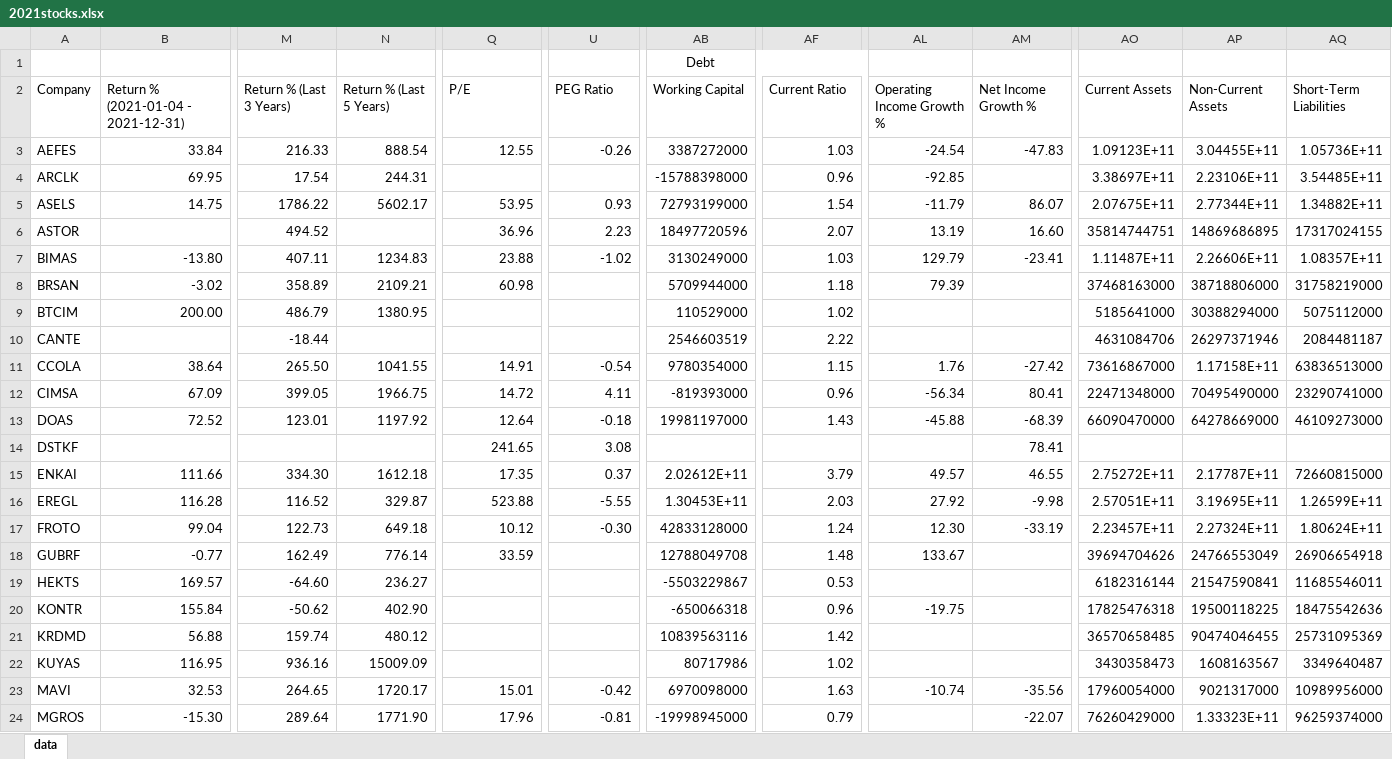
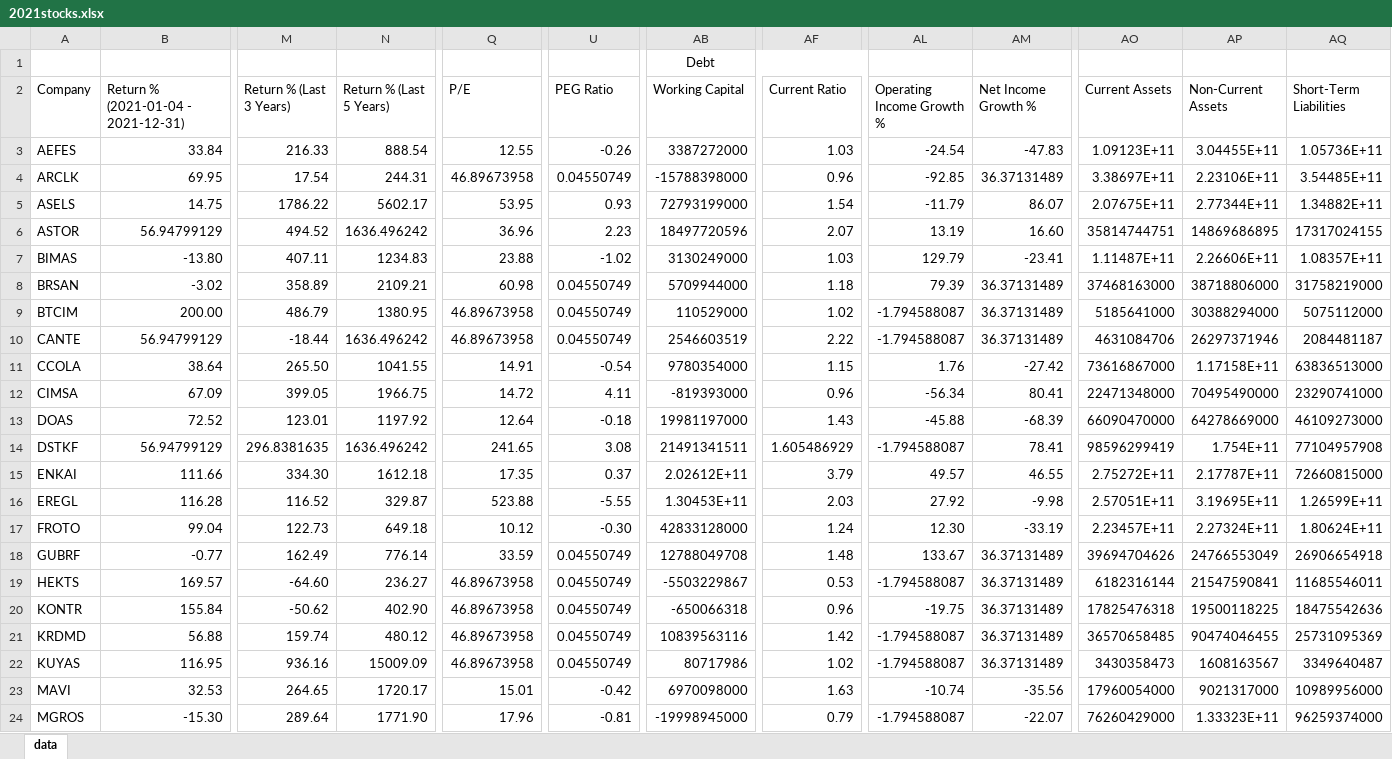
Before and after one commit to Salih04/capstone-financeIQ, an Excel workbook: 3.Datasets/2021stocks.xlsx, sheet data, drawn as a sheet; only a part is shown, gaps mark what is left out; values as stored, in another font and other column widths than the file's, no borders; the diff covers the shown part only; the diff names each change by its address in the sheet, - before the commit and + after, or states it on an @@ line.

```diff
--- a/3.Datasets/2021stocks.xlsx (sheet data)
+++ b/3.Datasets/2021stocks.xlsx (sheet data)
-Q4 (P/E): (empty)
+Q4 (P/E): 46.89673958
-U4 (PEG Ratio): (empty)
+U4 (PEG Ratio): 0.04550749
-AM4 (Net Income Growth %): (empty)
+AM4 (Net Income Growth %): 36.37131489
-B6: (empty)
+B6: 56.94799129
-N6 (Return % (Last 5 Years)): (empty)
+N6 (Return % (Last 5 Years)): 1636.496242
-U8:U10 (PEG Ratio): (empty)
+U8:U10 (PEG Ratio): 0.04550749
-AM8:AM10 (Net Income Growth %): (empty)
+AM8:AM10 (Net Income Growth %): 36.37131489
-Q9:Q10 (P/E): (empty)
+Q9:Q10 (P/E): 46.89673958
-AL9:AL10 (Operating Income Growth %): (empty)
+AL9:AL10 (Operating Income Growth %): -1.794588087
-B10: (empty)
+B10: 56.94799129
-N10 (Return % (Last 5 Years)): (empty)
+N10 (Return % (Last 5 Years)): 1636.496242
-B14: (empty)
+B14: 56.94799129
-M14 (Return % (Last 3 Years)): (empty)
+M14 (Return % (Last 3 Years)): 296.8381635
-N14 (Return % (Last 5 Years)): (empty)
+N14 (Return % (Last 5 Years)): 1636.496242
-AB14 (Working Capital): (empty)
+AB14 (Working Capital): 21491341511
-AF14 (Current Ratio): (empty)
+AF14 (Current Ratio): 1.605486929
-AL14 (Operating Income Growth %): (empty)
+AL14 (Operating Income Growth %): -1.794588087
-AO14 (Current Assets): (empty)
+AO14 (Current Assets): 98596299419
-AP14 (Non-Current Assets): (empty)
+AP14 (Non-Current Assets): 1.754E+11
-AQ14 (Short-Term Liabilities): (empty)
+AQ14 (Short-Term Liabilities): 77104957908
-U18:U22 (PEG Ratio): (empty)
+U18:U22 (PEG Ratio): 0.04550749
-AM18:AM22 (Net Income Growth %): (empty)
+AM18:AM22 (Net Income Growth %): 36.37131489
-Q19:Q22 (P/E): (empty)
+Q19:Q22 (P/E): 46.89673958
-AL19 (Operating Income Growth %): (empty)
+AL19 (Operating Income Growth %): -1.794588087
-AL21:AL22 (Operating Income Growth %): (empty)
+AL21:AL22 (Operating Income Growth %): -1.794588087
-AL24 (Operating Income Growth %): (empty)
+AL24 (Operating Income Growth %): -1.794588087
```
Also changed, not shown: 73 edited cells elsewhere in this sheet, 3.Datasets/2020stocks.xlsx, 3.Datasets/2022stocks.xlsx, 34 other files.
